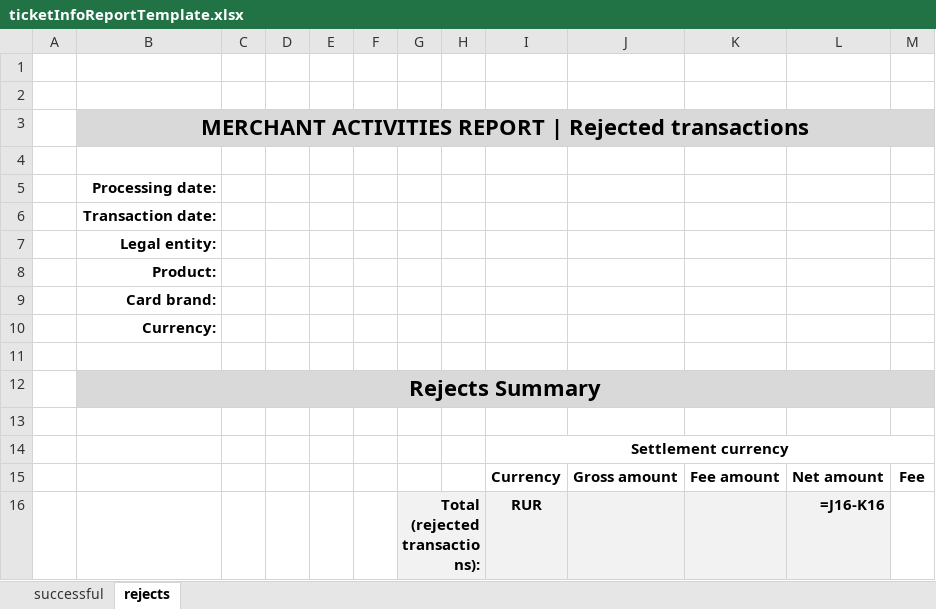
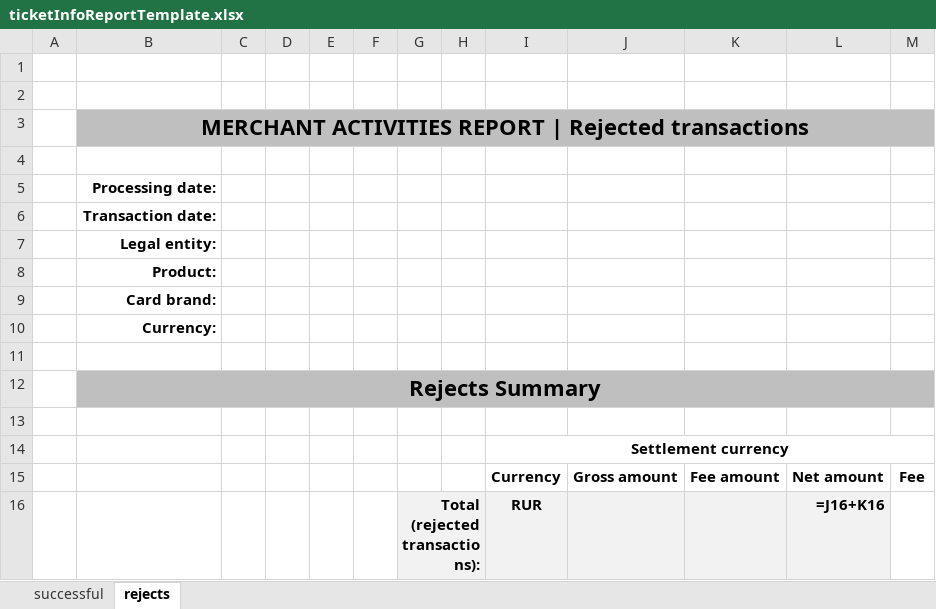
Before and after one commit to sp-autotest/billing-admin, an Excel workbook: src/main/resources/ticketInfoReportTemplate.xlsx, sheet rejects, drawn as a sheet; values as stored, in another font and other column widths than the file's, no borders; formulas are shown in place of their values; charts and pictures not drawn; the diff names each change by its address in the sheet, - before the commit and + after, or states it on an @@ line.

Commit message:
changed ticket info report

```diff
--- a/src/main/resources/ticketInfoReportTemplate.xlsx (sheet rejects)
+++ b/src/main/resources/ticketInfoReportTemplate.xlsx (sheet rejects)
-B3:M3 fill: #D9D9D9
+B3:M3 fill: #BFBFBF
-B12:M12 fill: #D9D9D9
+B12:M12 fill: #BFBFBF
-L16: =J16-K16
+L16: =J16+K16
```
Also changed, not shown: sheet successful, 2 other files.
